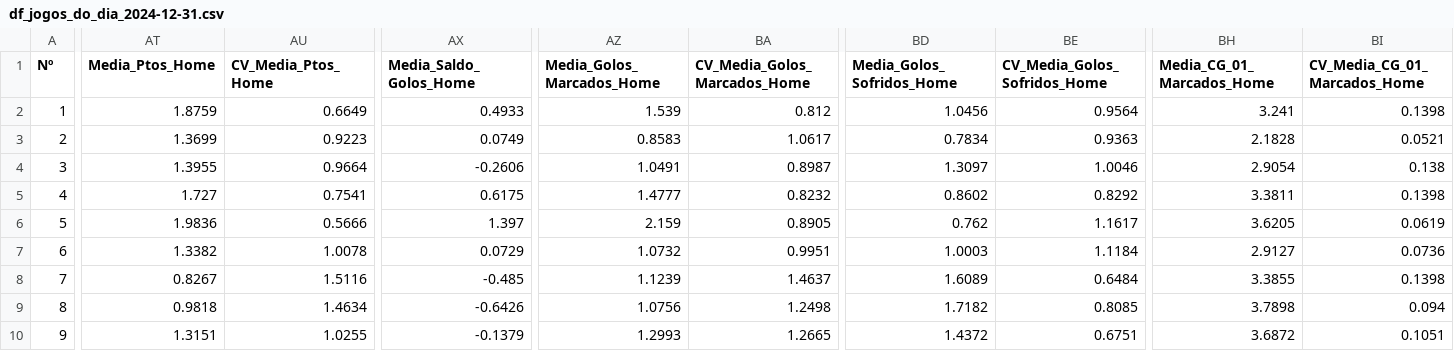
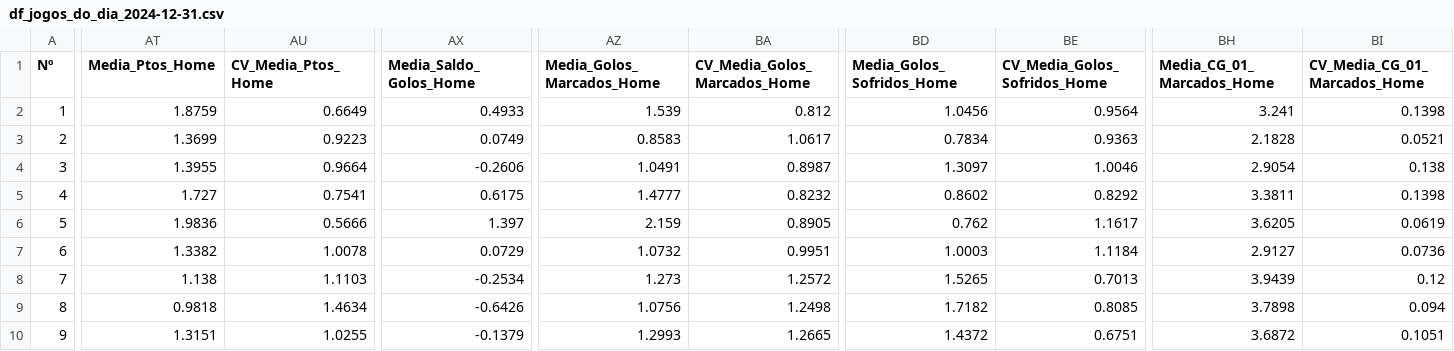
Before and after one commit to RedLegacy227/jogos_do_dia_com_variaveis, a CSV file: df_jogos_do_dia_2024-12-31.csv, drawn as a sheet; only a part is shown, gaps mark what is left out; the diff covers the shown part only; the diff names each change by its address in the sheet, - before the commit and + after, or states it on an @@ line.

Commit message:
Update df_jogos_do_dia_2024-12-31.csv

```diff
--- a/df_jogos_do_dia_2024-12-31.csv
+++ b/df_jogos_do_dia_2024-12-31.csv
-AT8 (Media_Ptos_Home): 0.8267
+AT8 (Media_Ptos_Home): 1.138
-AU8 (CV_Media_Ptos_Home): 1.5116
+AU8 (CV_Media_Ptos_Home): 1.1103
-AX8 (Media_Saldo_Golos_Home): -0.485
+AX8 (Media_Saldo_Golos_Home): -0.2534
-AZ8 (Media_Golos_Marcados_Home): 1.1239
+AZ8 (Media_Golos_Marcados_Home): 1.273
-BA8 (CV_Media_Golos_Marcados_Home): 1.4637
+BA8 (CV_Media_Golos_Marcados_Home): 1.2572
-BD8 (Media_Golos_Sofridos_Home): 1.6089
+BD8 (Media_Golos_Sofridos_Home): 1.5265
-BE8 (CV_Media_Golos_Sofridos_Home): 0.6484
+BE8 (CV_Media_Golos_Sofridos_Home): 0.7013
-BH8 (Media_CG_01_Marcados_Home): 3.3855
+BH8 (Media_CG_01_Marcados_Home): 3.9439
-BI8 (CV_Media_CG_01_Marcados_Home): 0.1398
+BI8 (CV_Media_CG_01_Marcados_Home): 0.12
```
Also changed, not shown: 60 edited cells elsewhere in this file.
